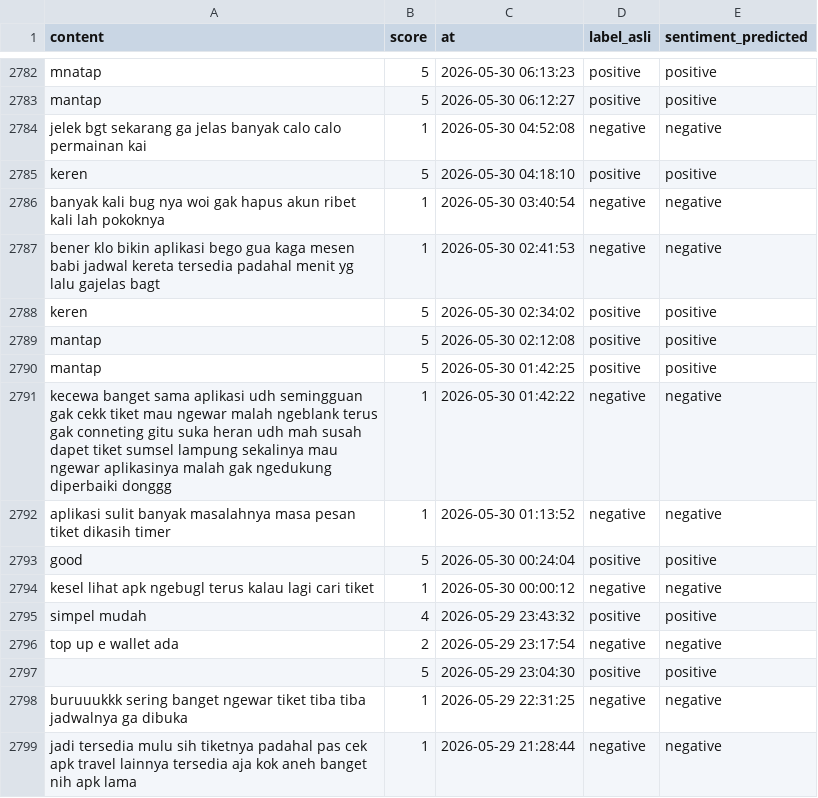
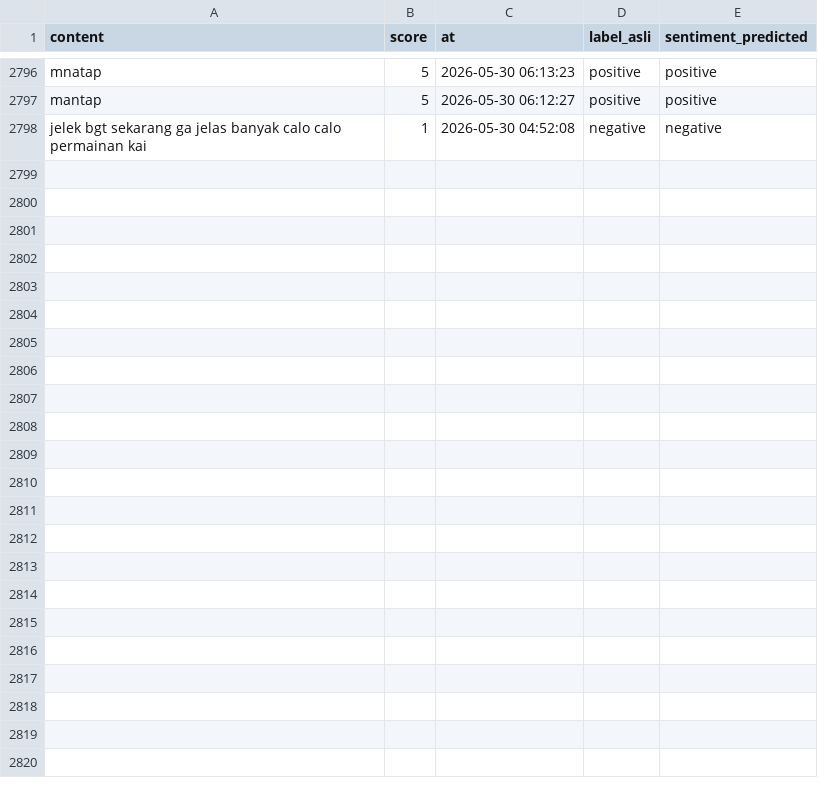
Before and after one commit to muzakky03/ambil_ulasan_kai, a CSV file: data/ulasan_kai.csv, drawn as a sheet; only a part is shown, gaps mark what is left out; removed rows and columns are numbered as before the commit, all else as after; the diff covers the shown part only; the diff names each change by its address in the sheet, - before the commit and + after, or states it on an @@ line.

```diff
--- a/data/ulasan_kai.csv
+++ b/data/ulasan_kai.csv
-row 2785: keren | 5 | 2026-05-30 04:18:10 | positive | positive
-row 2786: banyak kali bug nya woi gak hapus akun ribet kali lah pokoknya | 1 | 2026-05-30 03:40:54 | negative | negative
-row 2787: bener klo bikin aplikasi bego gua kaga mesen babi jadwal kereta tersedia padahal menit yg lalu gajelas bagt | 1 | 2026-05-30 02:41:53 | negative | negative
-row 2788: keren | 5 | 2026-05-30 02:34:02 | positive | positive
-row 2789: mantap | 5 | 2026-05-30 02:12:08 | positive | positive
-row 2790: mantap | 5 | 2026-05-30 01:42:25 | positive | positive
-row 2791: kecewa banget sama aplikasi udh semingguan gak cekk tiket mau ngewar malah ngeblank terus gak conneting gitu suka heran udh mah susah dapet tiket sumsel lampung sekalinya mau ngewar aplikasinya malah gak ngedukung diperbaiki donggg | 1 | 2026-05-30 01:42:22 | negative | negative
-row 2792: aplikasi sulit banyak masalahnya masa pesan tiket dikasih timer | 1 | 2026-05-30 01:13:52 | negative | negative
-row 2793: good | 5 | 2026-05-30 00:24:04 | positive | positive
-row 2794: kesel lihat apk ngebugl terus kalau lagi cari tiket | 1 | 2026-05-30 00:00:12 | negative | negative
-row 2795: simpel mudah | 4 | 2026-05-29 23:43:32 | positive | positive
-row 2796: top up e wallet ada | 2 | 2026-05-29 23:17:54 | negative | negative
-row 2797:  | 5 | 2026-05-29 23:04:30 | positive | positive
-row 2798: buruuukkk sering banget ngewar tiket tiba tiba jadwalnya ga dibuka | 1 | 2026-05-29 22:31:25 | negative | negative
-row 2799: jadi tersedia mulu sih tiketnya padahal pas cek apk travel lainnya tersedia aja kok aneh banget nih apk lama | 1 | 2026-05-29 21:28:44 | negative | negative
```
Also changed, not shown: 16 added rows and 2 removed rows elsewhere in this file.
